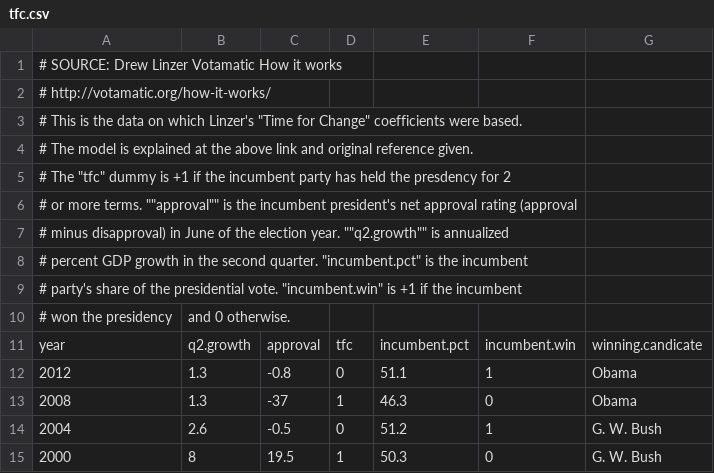
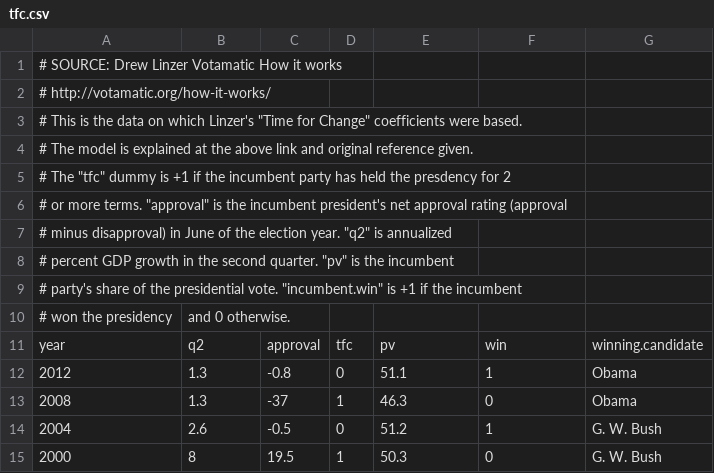
Before and after one commit to swirldev/swirl_courses, a CSV file: Topics_in_Generalized_Linear_Models/Time_for_a_Change_Election_Model/tfc.csv, drawn as a sheet; only a part is shown.

```diff
--- a/Topics_in_Generalized_Linear_Models/Time_for_a_Change_Election_Model/tfc.csv
+++ b/Topics_in_Generalized_Linear_Models/Time_for_a_Change_Election_Model/tfc.csv
@@ -5,8 +5,8 @@
 # The "tfc" dummy is +1 if the incumbent party has held the presdency for 2,,,,,,
-# or more terms. ""approval"" is the incumbent president's net approval rating (approval,,,,,,
-# minus disapproval) in June of the election year. ""q2.growth"" is annualized,,,,,,
-# percent GDP growth in the second quarter. "incumbent.pct" is the incumbent,,,,,,
+# or more terms. "approval" is the incumbent president's net approval rating (approval,,,,,,
+# minus disapproval) in June of the election year. "q2" is annualized,,,,,,
+# percent GDP growth in the second quarter. "pv" is the incumbent,,,,,,
 # party's share of the presidential vote. "incumbent.win" is +1 if the incumbent,,,,,,
 # won the presidency, and 0 otherwise.,,,,,,
-year,q2.growth,approval,tfc,incumbent.pct,incumbent.win, winning.candicate
+year,q2,approval,tfc,pv,win, winning.candidate
 2012,1.3,-0.8,0,51.1,1,Obama
```
Also changed, not shown: 1 other file.
